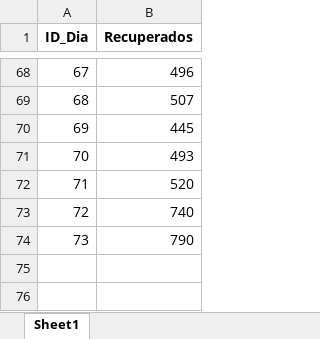
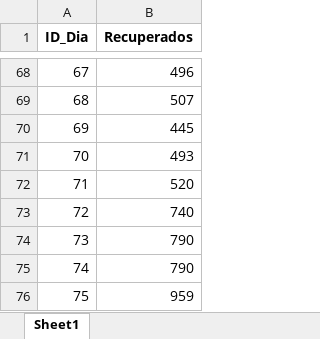
Before and after one commit to TheFaun/COVID-19-Chile, an Excel workbook: Database/xlsx/Recuperados_COVID-19_Chile.xlsx, sheet Sheet1, drawn as a sheet; only a part is shown, gaps mark what is left out; values as stored, in another font and other column widths than the file's, no borders; the diff names each change by its address in the sheet, - before the commit and + after, or states it on an @@ line.

```diff
--- a/Database/xlsx/Recuperados_COVID-19_Chile.xlsx (sheet Sheet1)
+++ b/Database/xlsx/Recuperados_COVID-19_Chile.xlsx (sheet Sheet1)
+row 75: 74 | 790
+row 76: 75 | 959
```
Also changed, not shown: Database/xlsx/Fallecidos_COVID-19_Chile.xlsx, Database/xlsx/Fechas_COVID-19_Chile.xlsx, 6 other files.
